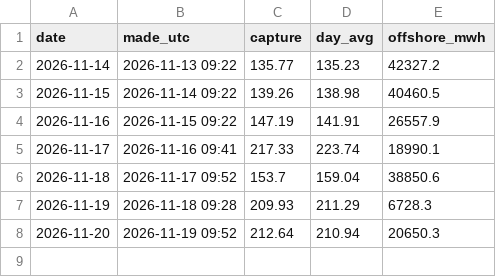
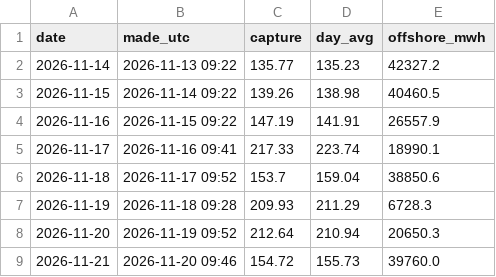
Before and after one commit to jacobazu/dk1-renewables-forecasting, a CSV file: forecasts/capture_live.csv, drawn as a sheet; the diff names each change by its address in the sheet, - before the commit and + after, or states it on an @@ line.

```diff
--- a/forecasts/capture_live.csv
+++ b/forecasts/capture_live.csv
+row 9: 2026-11-21 | 2026-11-20 09:46 | 154.72 | 155.73 | 39760.0
```
